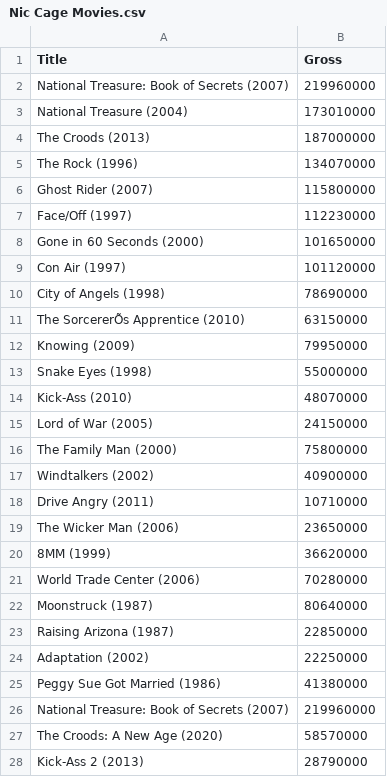
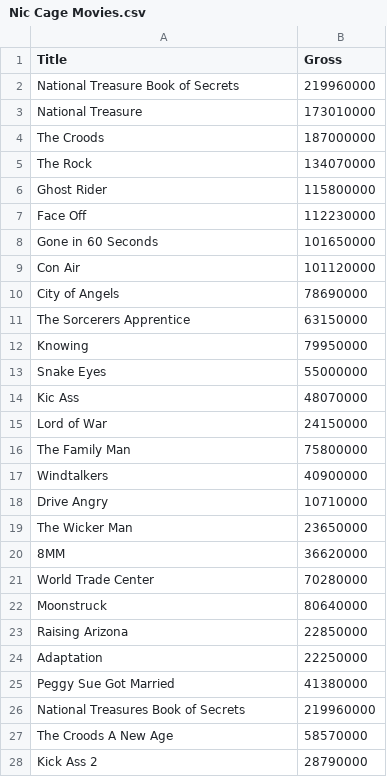
Before and after one commit to marksmithpsy/dataviz2024, a CSV file: Nic Cage Movies.csv, drawn as a sheet; only a part is shown; the diff covers the shown part only; the diff names each change by its address in the sheet, - before the commit and + after, or states it on an @@ line.

Commit message:
Update Nic Cage Movies.csv

```diff
--- a/Nic Cage Movies.csv
+++ b/Nic Cage Movies.csv
-A2 (Title): National Treasure: Book of Secrets (2007)
+A2 (Title): National Treasure Book of Secrets
-A3 (Title): National Treasure (2004)
+A3 (Title): National Treasure
-A4 (Title): The Croods (2013)
+A4 (Title): The Croods
-A5 (Title): The Rock (1996)
+A5 (Title): The Rock
-A6 (Title): Ghost Rider (2007)
+A6 (Title): Ghost Rider
-A7 (Title): Face/Off (1997)
+A7 (Title): Face Off
-A8 (Title): Gone in 60 Seconds (2000)
+A8 (Title): Gone in 60 Seconds
-A9 (Title): Con Air (1997)
+A9 (Title): Con Air
-A10 (Title): City of Angels (1998)
+A10 (Title): City of Angels
-A11 (Title): The SorcererÕs Apprentice (2010)
+A11 (Title): The Sorcerers Apprentice
-A12 (Title): Knowing (2009)
+A12 (Title): Knowing
-A13 (Title): Snake Eyes (1998)
+A13 (Title): Snake Eyes
-A14 (Title): Kick-Ass (2010)
+A14 (Title): Kic Ass
-A15 (Title): Lord of War (2005)
+A15 (Title): Lord of War
-A16 (Title): The Family Man (2000)
+A16 (Title): The Family Man
-A17 (Title): Windtalkers (2002)
+A17 (Title): Windtalkers
-A18 (Title): Drive Angry (2011)
+A18 (Title): Drive Angry
-A19 (Title): The Wicker Man (2006)
+A19 (Title): The Wicker Man
-A20 (Title): 8MM (1999)
+A20 (Title): 8MM
-A21 (Title): World Trade Center (2006)
+A21 (Title): World Trade Center
-A22 (Title): Moonstruck (1987)
+A22 (Title): Moonstruck
-A23 (Title): Raising Arizona (1987)
+A23 (Title): Raising Arizona
-A24 (Title): Adaptation (2002)
+A24 (Title): Adaptation
-A25 (Title): Peggy Sue Got Married (1986)
+A25 (Title): Peggy Sue Got Married
-A26 (Title): National Treasure: Book of Secrets (2007)
+A26 (Title): National Treasures Book of Secrets
-A27 (Title): The Croods: A New Age (2020)
+A27 (Title): The Croods A New Age
-A28 (Title): Kick-Ass 2 (2013)
+A28 (Title): Kick Ass 2
```
Also changed, not shown: 23 edited cells elsewhere in this file.
